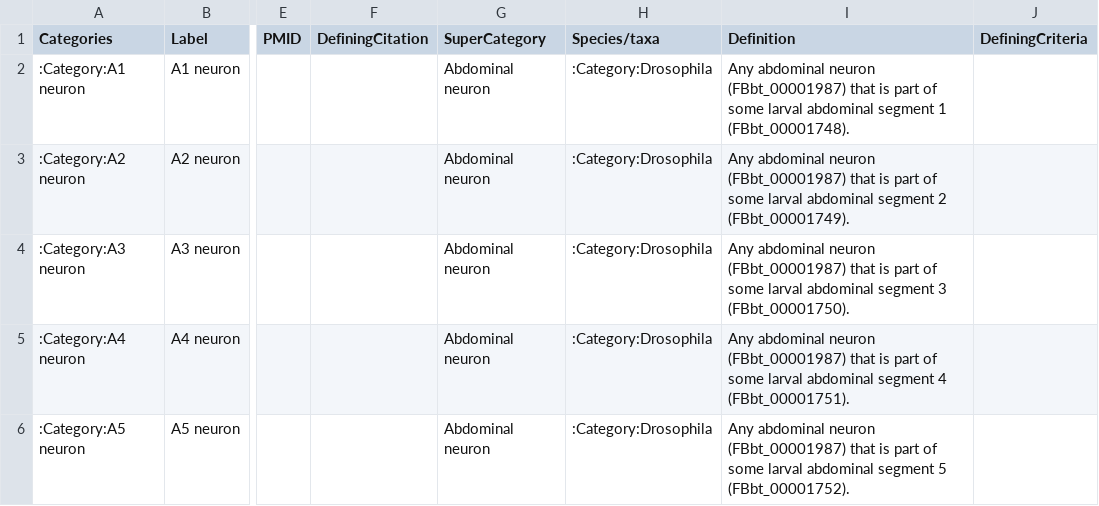
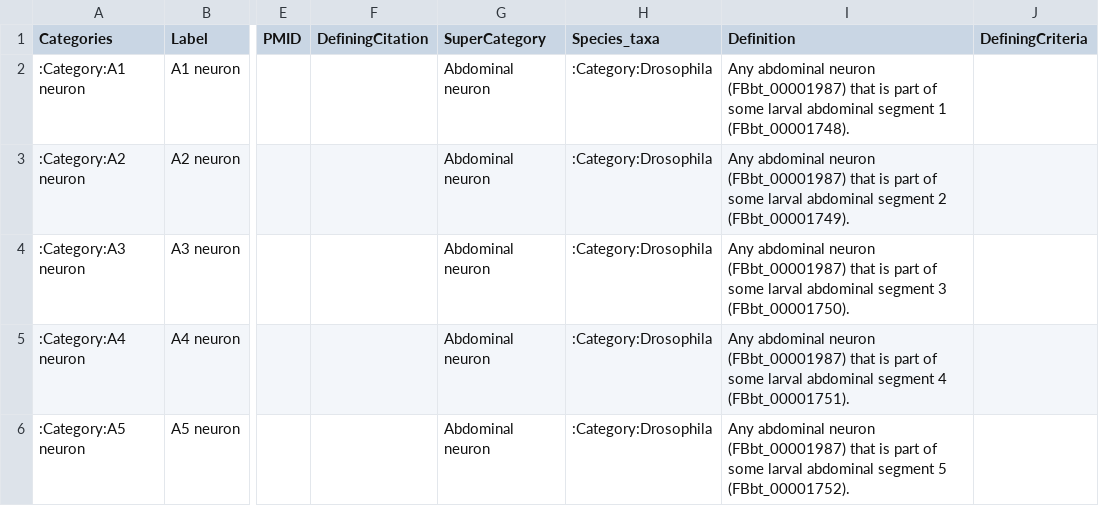
Before and after one commit to tgbugs/nlxeol, a CSV file: neuron_data_curated.csv, drawn as a sheet; only a part is shown, gaps mark what is left out; the diff names each change by its address in the sheet, - before the commit and + after, or states it on an @@ line.

Commit message:
fixes for species/taxa

```diff
--- a/neuron_data_curated.csv
+++ b/neuron_data_curated.csv
-H1: Species/taxa
+H1: Species_taxa
```
Also changed, not shown: 1 other file.
